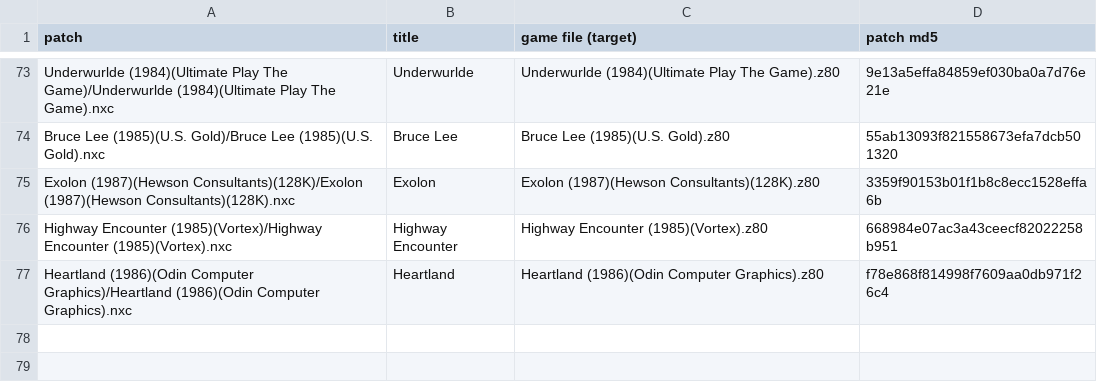
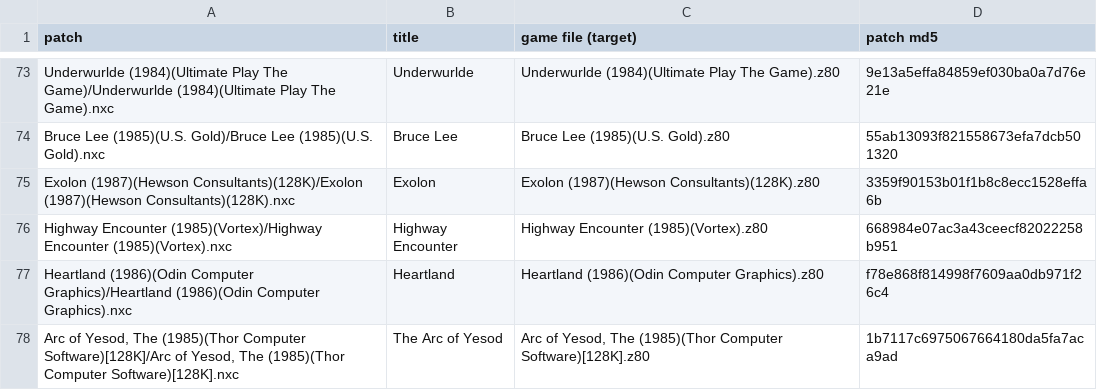
Before and after one commit to jattree/nxc, a TSV file: patches/manifest.tsv, drawn as a sheet; only a part is shown, gaps mark what is left out.

Commit message:
feat: The Arc of Yesod 1.0
The 128K release with the tape's loading screen. Every figure is a Next sprite in its own
colour, scenery stays on the ULA; game logic is unchanged. The engine is a port of the Nodes
of Yesod one.

On the menu, off by default:
- Enhanced colours: the painted colours of the 36 graphics Arc shares with Nodes of Yesod.
  Arc's own figures are not painted yet.
- Seven cheats from the archive's pokes.

Verified with NexClash against eleven recordings, 30,837 frames, one of them played by hand:
identical at every hook.

Known issues: the sphere shows in one colour where the original gives one of its cells a
second. Pace against the original is not measured. The cheats were not played with on. No
real hardware yet.

```diff
--- a/patches/manifest.tsv
+++ b/patches/manifest.tsv
@@ -77 +77,2 @@ Highway Encounter (1985)(Vortex)/Highway Encounter (1985)(Vortex).nxc	Highway En
 Heartland (1986)(Odin Computer Graphics)/Heartland (1986)(Odin Computer Graphics).nxc	Heartland	Heartland (1986)(Odin Computer Graphics).z80	f78e868f814998f7609aa0db971f26c4
+Arc of Yesod, The (1985)(Thor Computer Software)[128K]/Arc of Yesod, The (1985)(Thor Computer Software)[128K].nxc	The Arc of Yesod	Arc of Yesod, The (1985)(Thor Computer Software)[128K].z80	1b7117c6975067664180da5fa7aca9ad
```
Also changed, not shown: 2 other files.
